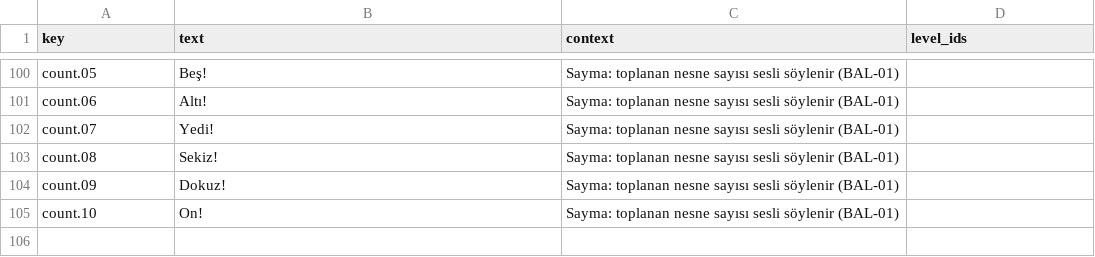
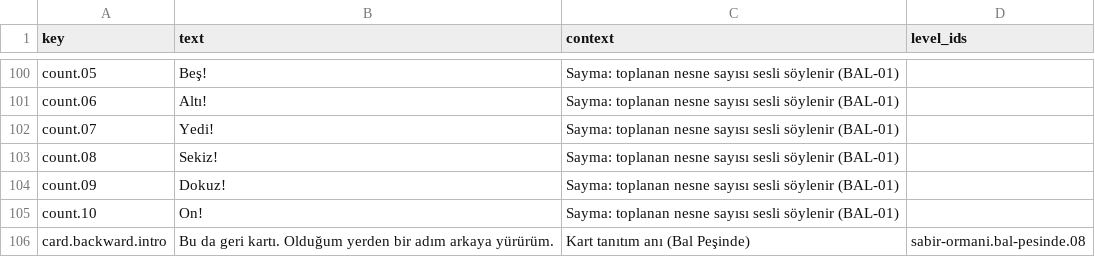
Before and after one commit to ofyayla/roboya-dunyasi, a CSV file: content/voice/script.csv, drawn as a sheet; only a part is shown, gaps mark what is left out; the diff names each change by its address in the sheet, - before the commit and + after, or states it on an @@ line.

```diff
--- a/content/voice/script.csv
+++ b/content/voice/script.csv
+row 106: card.backward.intro | Bu da geri kartı. Olduğum yerden bir adım arkaya yürürüm. | Kart tanıtım anı (Bal Peşinde) | sabir-ormani.bal-pesinde.08
```
Also changed, not shown: 29 other files.
